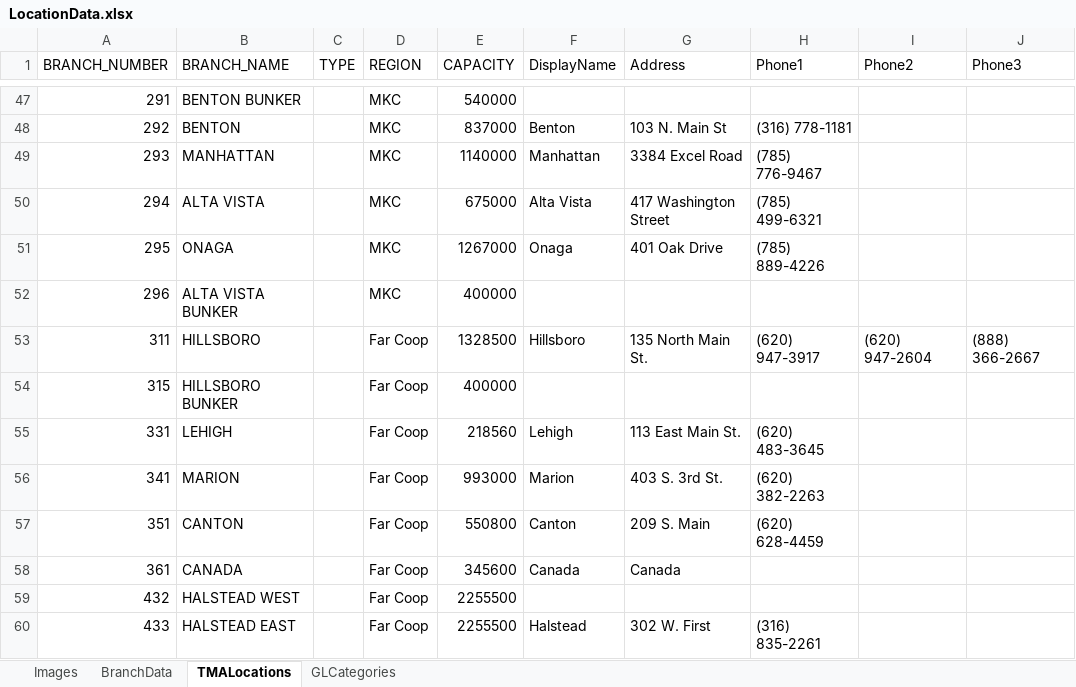
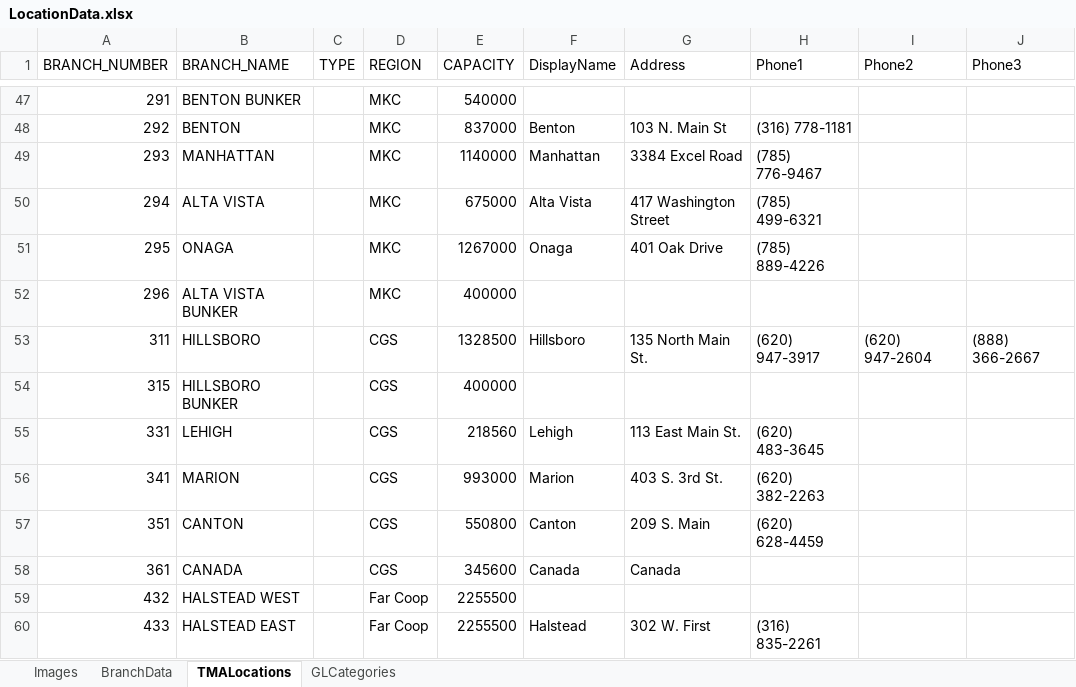
Before and after one commit to mandielyons/logi-dashboard, an Excel workbook: UploadedFiles/LocationData.xlsx, sheet TMALocations, drawn as a sheet; only a part is shown, gaps mark what is left out; values as stored, in another font and other column widths than the file's, no borders; table styles not drawn; the diff names each change by its address in the sheet, - before the commit and + after, or states it on an @@ line.

```diff
--- a/UploadedFiles/LocationData.xlsx (sheet TMALocations)
+++ b/UploadedFiles/LocationData.xlsx (sheet TMALocations)
-D53:D58 (REGION): Far Coop
+D53:D58 (REGION): CGS
```
Also changed, not shown: 5 other files.
